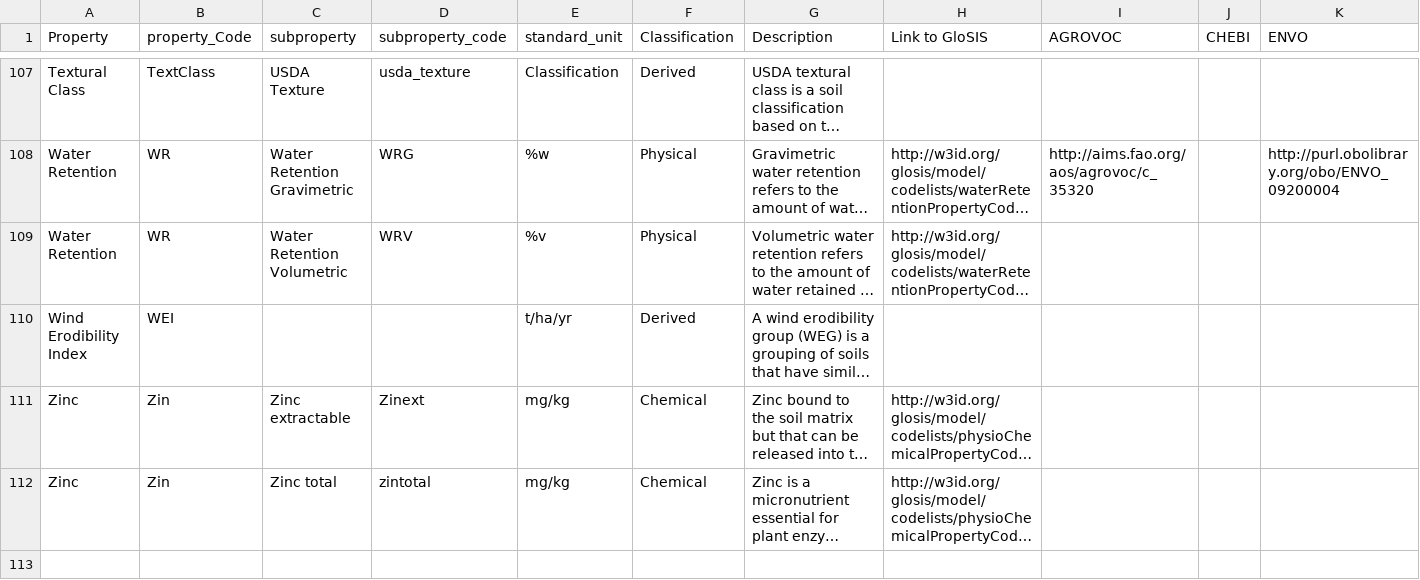
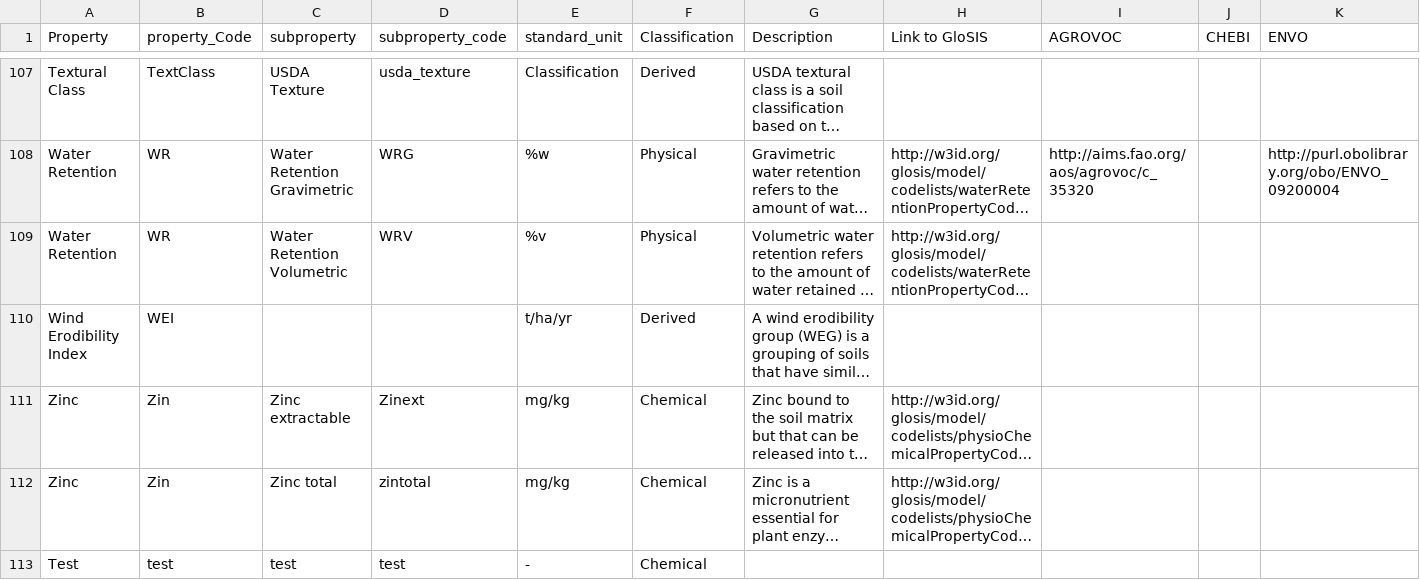
Before and after one commit to varda-ag/soilhive-core, a CSV file: backend/docs/data-model/4c-soil-property-vocabulary-table.csv, drawn as a sheet; only a part is shown, gaps mark what is left out; long unchanged cells end in …; rows hold the shown columns only; the diff names each change by its address in the sheet, - before the commit and + after, or states it on an @@ line.

Commit message:
Update 4c-soil-property-vocabulary-table.csv

```diff
--- a/backend/docs/data-model/4c-soil-property-vocabulary-table.csv
+++ b/backend/docs/data-model/4c-soil-property-vocabulary-table.csv
+row 113: Test | test | test | test | - | Chemical
```
